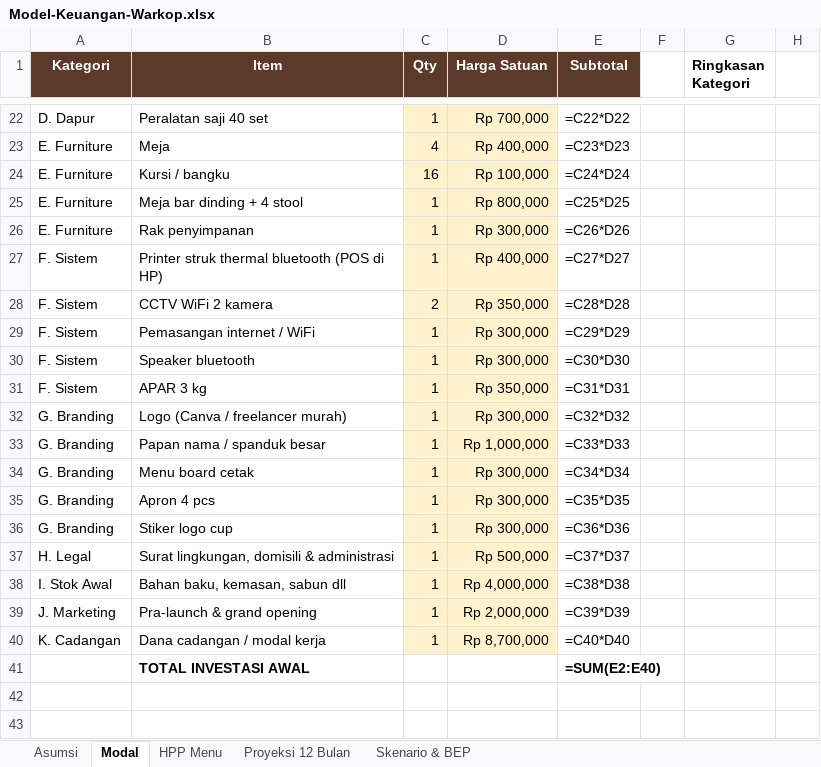
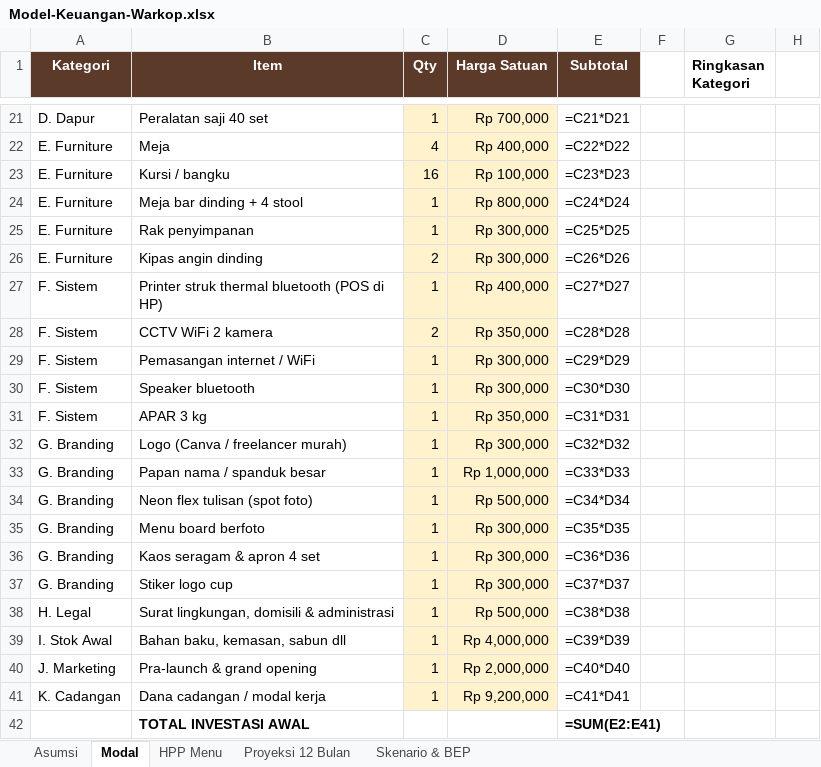
Before and after one commit to ozhiythyko17-cmyk/Malika, an Excel workbook: warkop/Model-Keuangan-Warkop.xlsx, sheet Modal, drawn as a sheet; only a part is shown, gaps mark what is left out; values as stored, in another font and other column widths than the file's, no borders; formulas without a stored value are shown as written; addresses are those after the commit; the diff covers the shown part only; the diff names each change by its address in the sheet, - before the commit and + after, or states it on an @@ line.

```diff
--- a/warkop/Model-Keuangan-Warkop.xlsx (sheet Modal)
+++ b/warkop/Model-Keuangan-Warkop.xlsx (sheet Modal)
-E21 (Subtotal): =C22*D22
+E21 (Subtotal): =C21*D21
-E22 (Subtotal): =C23*D23
+E22 (Subtotal): =C22*D22
-E23 (Subtotal): =C24*D24
+E23 (Subtotal): =C23*D23
-E24 (Subtotal): =C25*D25
+E24 (Subtotal): =C24*D24
-E25 (Subtotal): =C26*D26
+E25 (Subtotal): =C25*D25
+row 26: E. Furniture | Kipas angin dinding | 2 | Rp 300,000 | =C26*D26
-B34 (Item): Menu board cetak
+B34 (Item): Neon flex tulisan (spot foto)
-D34 (Harga Satuan): Rp 300,000
+D34 (Harga Satuan): Rp 500,000
-B35 (Item): Apron 4 pcs
+B35 (Item): Menu board berfoto
+row 36: G. Branding | Kaos seragam & apron 4 set | 1 | Rp 300,000 | =C36*D36
-E37 (Subtotal): =C36*D36
+E37 (Subtotal): =C37*D37
-E38 (Subtotal): =C37*D37
+E38 (Subtotal): =C38*D38
-E39 (Subtotal): =C38*D38
+E39 (Subtotal): =C39*D39
-E40 (Subtotal): =C39*D39
+E40 (Subtotal): =C40*D40
-D41 (Harga Satuan): Rp 8,700,000
+D41 (Harga Satuan): Rp 9,200,000
-E41 (Subtotal): =C40*D40
+E41 (Subtotal): =C41*D41
-E42 (Subtotal): =SUM(E2:E40)
+E42 (Subtotal): =SUM(E2:E41)
```
Also changed, not shown: 1 removed row and 35 edited cells elsewhere in this sheet, sheet HPP Menu, sheet Asumsi, sheet Skenario & BEP, sheet Proyeksi 12 Bulan, 3 other files.
